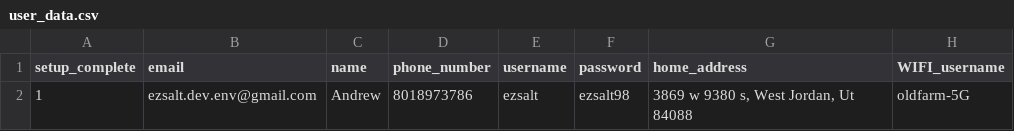
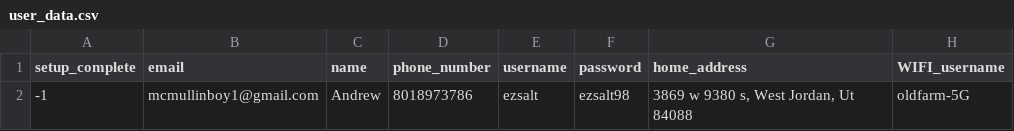
Before and after one commit to mcmullinboy15/HC-SR04, a CSV file: user_data.csv, drawn as a sheet; only a part is shown; the diff names each change by its address in the sheet, - before the commit and + after, or states it on an @@ line.

```diff
--- a/user_data.csv
+++ b/user_data.csv
-A2 (setup_complete): 1
+A2 (setup_complete): -1
-B2 (email): ezsalt.dev.env@gmail.com
+B2 (email): mcmullinboy1@gmail.com
```
Also changed, not shown: message_content.csv, 8 other files.
